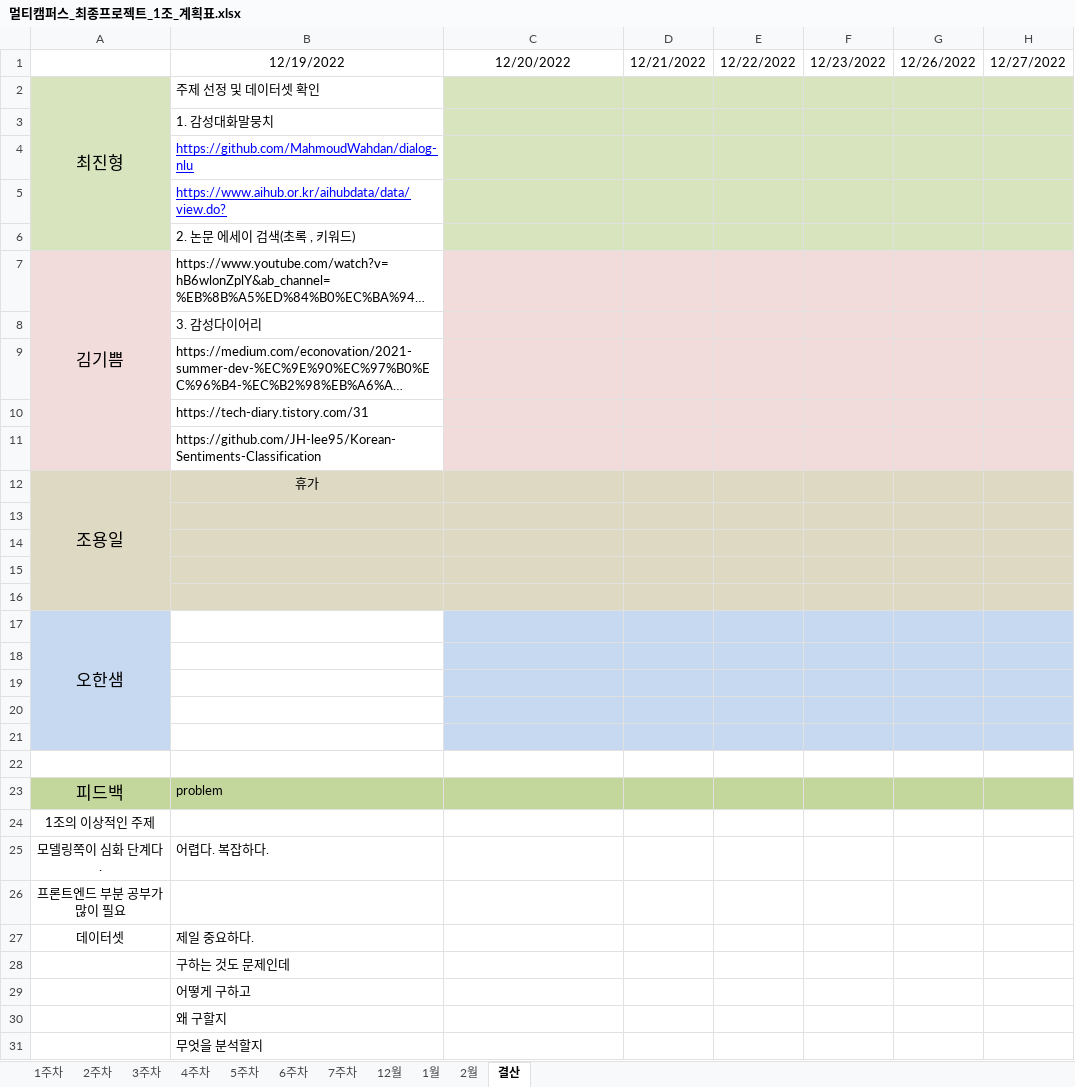
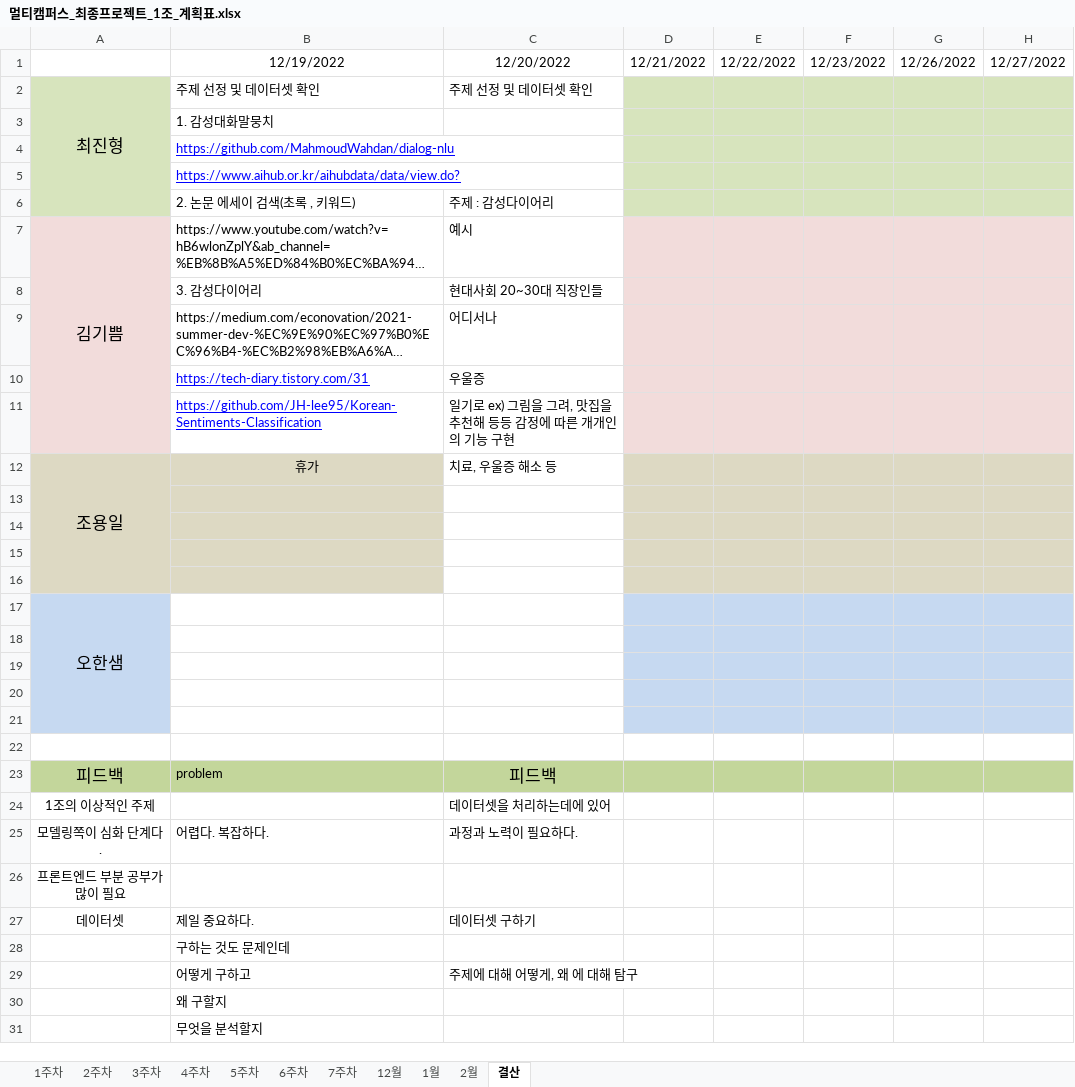
Before and after one commit to JUICE-JinHyeong/multicampus_final_First, an Excel workbook: final_project/프로젝트 필요 양식/멀티캠퍼스_최종프로젝트_1조_계획표.xlsx, sheet 결산, drawn as a sheet; only a part is shown; long unchanged cells end in …; values as stored, in another font and other column widths than the file's, no borders; the diff names each change by its address in the sheet, - before the commit and + after, or states it on an @@ line.

Commit message:
JinHyeong 22년12월20일 1주차 2일차 계획표

```diff
--- a/final_project/프로젝트 필요 양식/멀티캠퍼스_최종프로젝트_1조_계획표.xlsx (sheet 결산)
+++ b/final_project/프로젝트 필요 양식/멀티캠퍼스_최종프로젝트_1조_계획표.xlsx (sheet 결산)
-C2: (empty)
+C2: 주제 선정 및 데이터셋 확인
-C2:C6 fill: #D7E4BD
+C2:C6 fill: none
-C6: (empty)
+C6: 주제 : 감성다이어리
-C7: (empty)
+C7: 예시
-C7:C11 fill: #F2DCDB
+C7:C11 fill: none
-C8: (empty)
+C8: 현대사회 20~30대 직장인들
-C9: (empty)
+C9: 어디서나
@@ B10:B11 underline: off → on, text colour: black → #0000FF @@
-C10: (empty)
+C10: 우울증
-C11: (empty)
+C11: 일기로 ex) 그림을 그려, 맛집을 추천해 등등 감정에 따른 개개인의 기능 구현
-C12: (empty)
+C12: 치료, 우울증 해소 등
-C12:C16 fill: #DDD9C3
+C12:C16 fill: none
-C17:C21 fill: #C6D9F1
+C17:C21 fill: none
-C23: (empty)
+C23: 피드백
-C24: (empty)
+C24: 데이터셋을 처리하는데에 있어
-C25: (empty)
+C25: 과정과 노력이 필요하다.
-C27: (empty)
+C27: 데이터셋 구하기
-C29: (empty)
+C29: 주제에 대해 어떻게, 왜 에 대해 탐구
```
Also changed, not shown: sheet 1주차.
